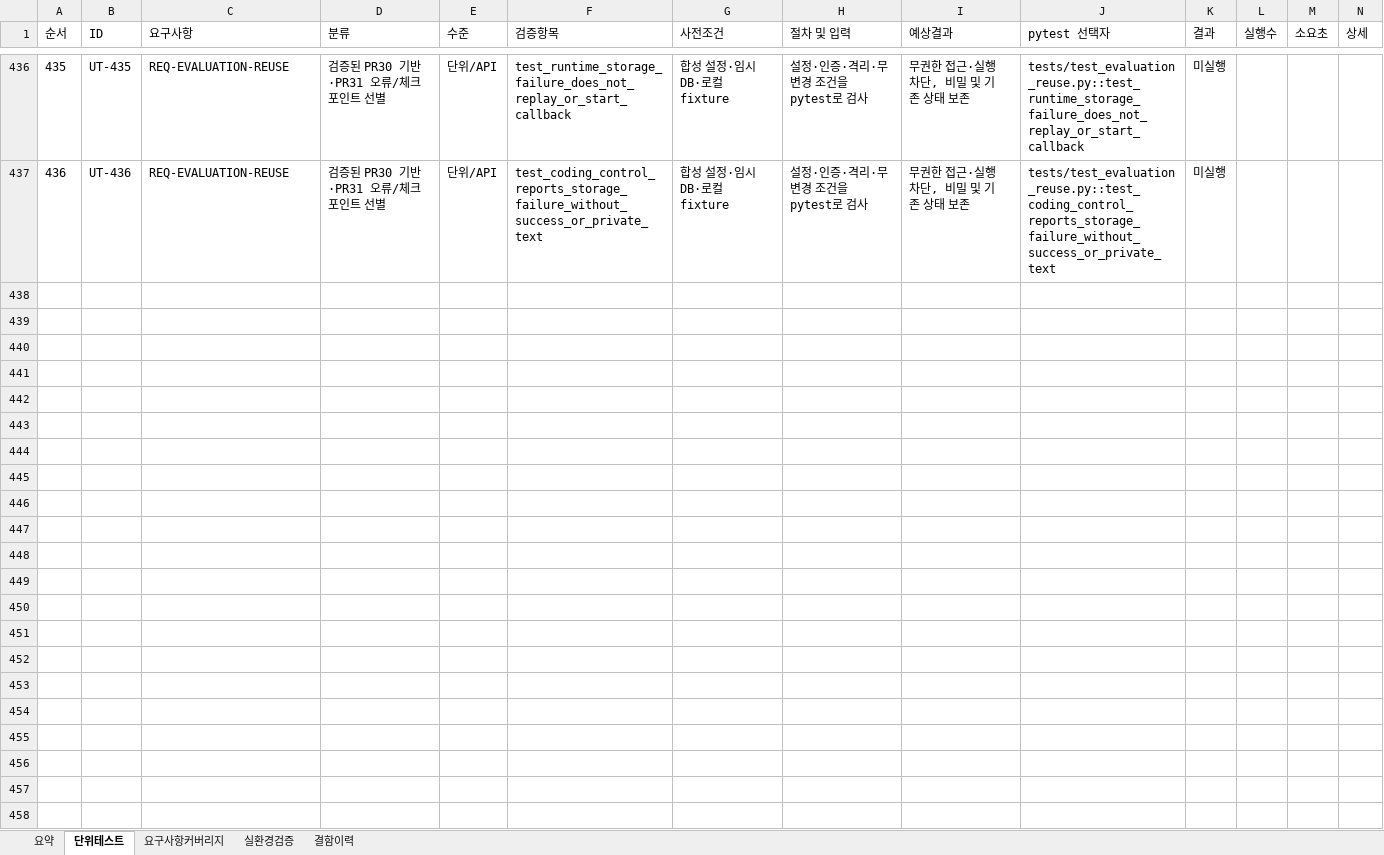
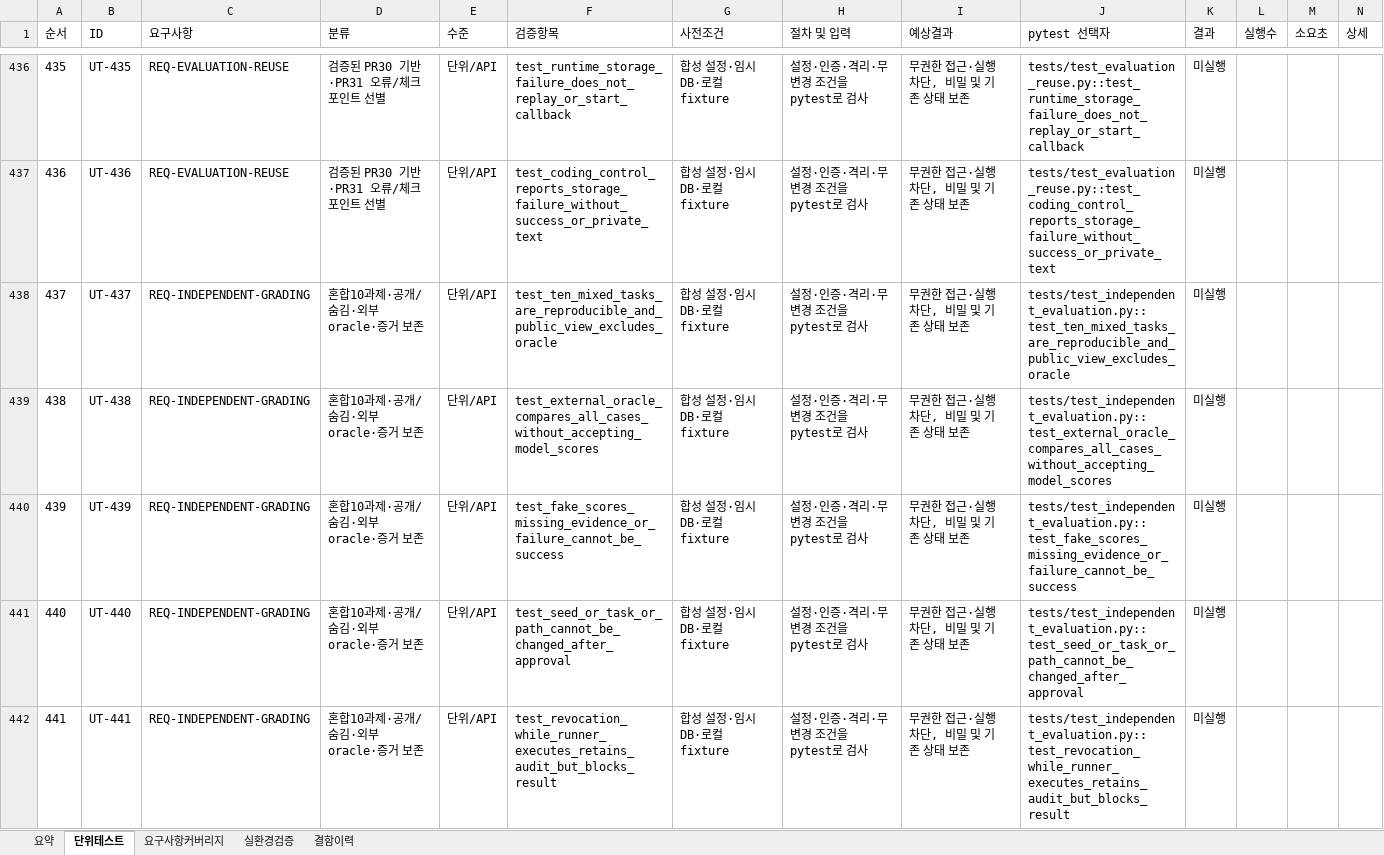
Before and after one commit to wjdwodhks35/Role-AI, an Excel workbook: qa/Role-AI_unit_tests.xlsx, sheet 단위테스트, drawn as a sheet; only a part is shown, gaps mark what is left out; values as stored, in another font and other column widths than the file's, no borders; the diff covers the shown part only; the diff names each change by its address in the sheet, - before the commit and + after, or states it on an @@ line.

Commit message:
feat: P2-B synthetic tasks and independent offline oracle grading

```diff
--- a/qa/Role-AI_unit_tests.xlsx (sheet 단위테스트)
+++ b/qa/Role-AI_unit_tests.xlsx (sheet 단위테스트)
+row 438: 437 | UT-437 | REQ-INDEPENDENT-GRADING | 혼합10과제·공개/숨김·외부 oracle·증거 보존 | 단위/API | test_ten_mixed_tasks_are_reproducible_and_public_view_excludes_oracle | 합성 설정·임시 DB·로컬 fixture | 설정·인증·격리·무변경 조건을 pytest로 검사 | 무권한 접근·실행 차단, 비밀 및 기존 상태 보존 | tests/test_independent_evaluation.py::test_ten_mixed_tasks_are_reproducible_and_public_view_excludes_oracle | 미실행
+row 439: 438 | UT-438 | REQ-INDEPENDENT-GRADING | 혼합10과제·공개/숨김·외부 oracle·증거 보존 | 단위/API | test_external_oracle_compares_all_cases_without_accepting_model_scores | 합성 설정·임시 DB·로컬 fixture | 설정·인증·격리·무변경 조건을 pytest로 검사 | 무권한 접근·실행 차단, 비밀 및 기존 상태 보존 | tests/test_independent_evaluation.py::test_external_oracle_compares_all_cases_without_accepting_model_scores | 미실행
+row 440: 439 | UT-439 | REQ-INDEPENDENT-GRADING | 혼합10과제·공개/숨김·외부 oracle·증거 보존 | 단위/API | test_fake_scores_missing_evidence_or_failure_cannot_be_success | 합성 설정·임시 DB·로컬 fixture | 설정·인증·격리·무변경 조건을 pytest로 검사 | 무권한 접근·실행 차단, 비밀 및 기존 상태 보존 | tests/test_independent_evaluation.py::test_fake_scores_missing_evidence_or_failure_cannot_be_success | 미실행
+row 441: 440 | UT-440 | REQ-INDEPENDENT-GRADING | 혼합10과제·공개/숨김·외부 oracle·증거 보존 | 단위/API | test_seed_or_task_or_path_cannot_be_changed_after_approval | 합성 설정·임시 DB·로컬 fixture | 설정·인증·격리·무변경 조건을 pytest로 검사 | 무권한 접근·실행 차단, 비밀 및 기존 상태 보존 | tests/test_independent_evaluation.py::test_seed_or_task_or_path_cannot_be_changed_after_approval | 미실행
+row 442: 441 | UT-441 | REQ-INDEPENDENT-GRADING | 혼합10과제·공개/숨김·외부 oracle·증거 보존 | 단위/API | test_revocation_while_runner_executes_retains_audit_but_blocks_result | 합성 설정·임시 DB·로컬 fixture | 설정·인증·격리·무변경 조건을 pytest로 검사 | 무권한 접근·실행 차단, 비밀 및 기존 상태 보존 | tests/test_independent_evaluation.py::test_revocation_while_runner_executes_retains_audit_but_blocks_result | 미실행
```
Also changed, not shown: 4 added rows elsewhere in this sheet, sheet 요구사항커버리지, sheet 요약, 10 other files.
